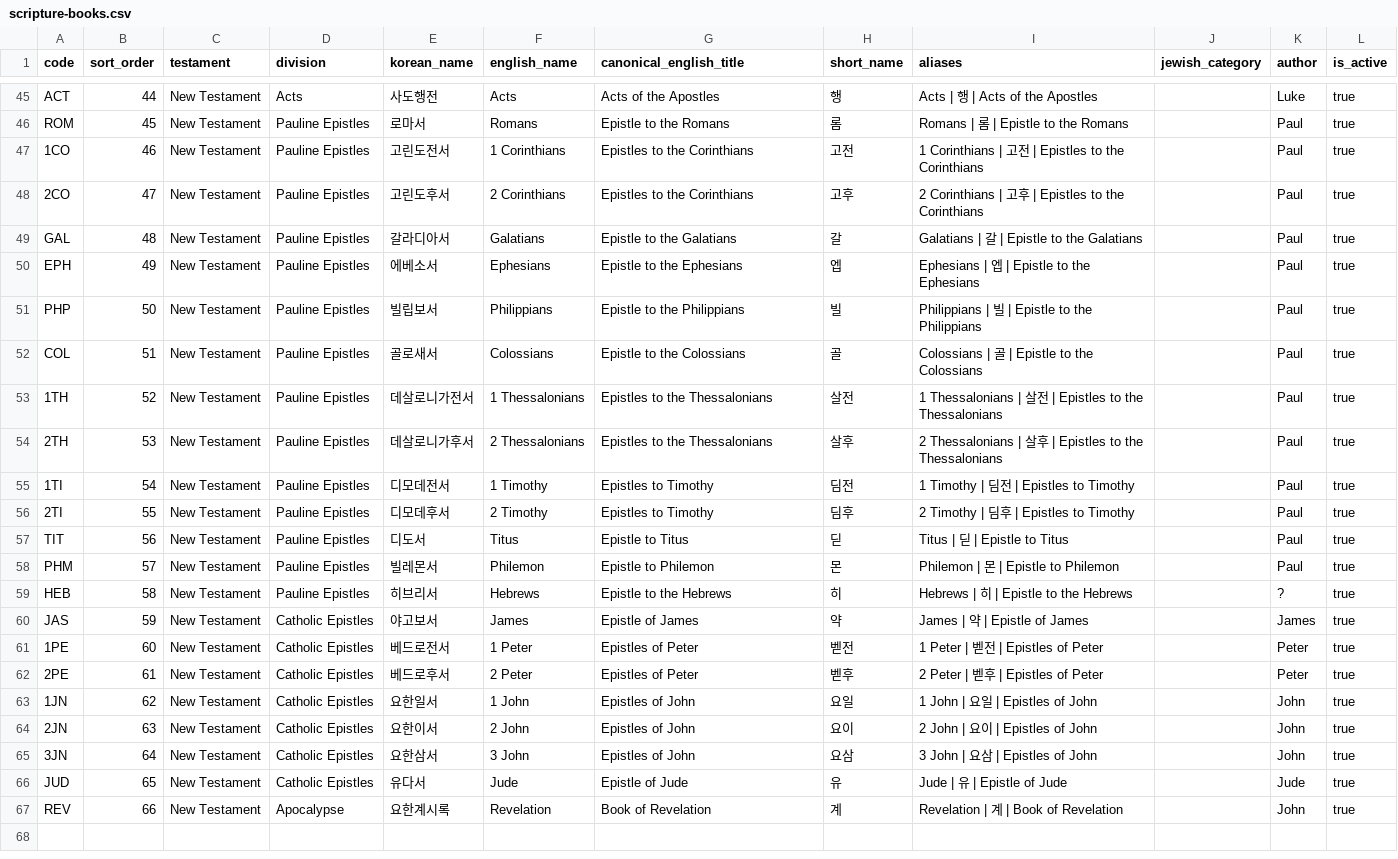
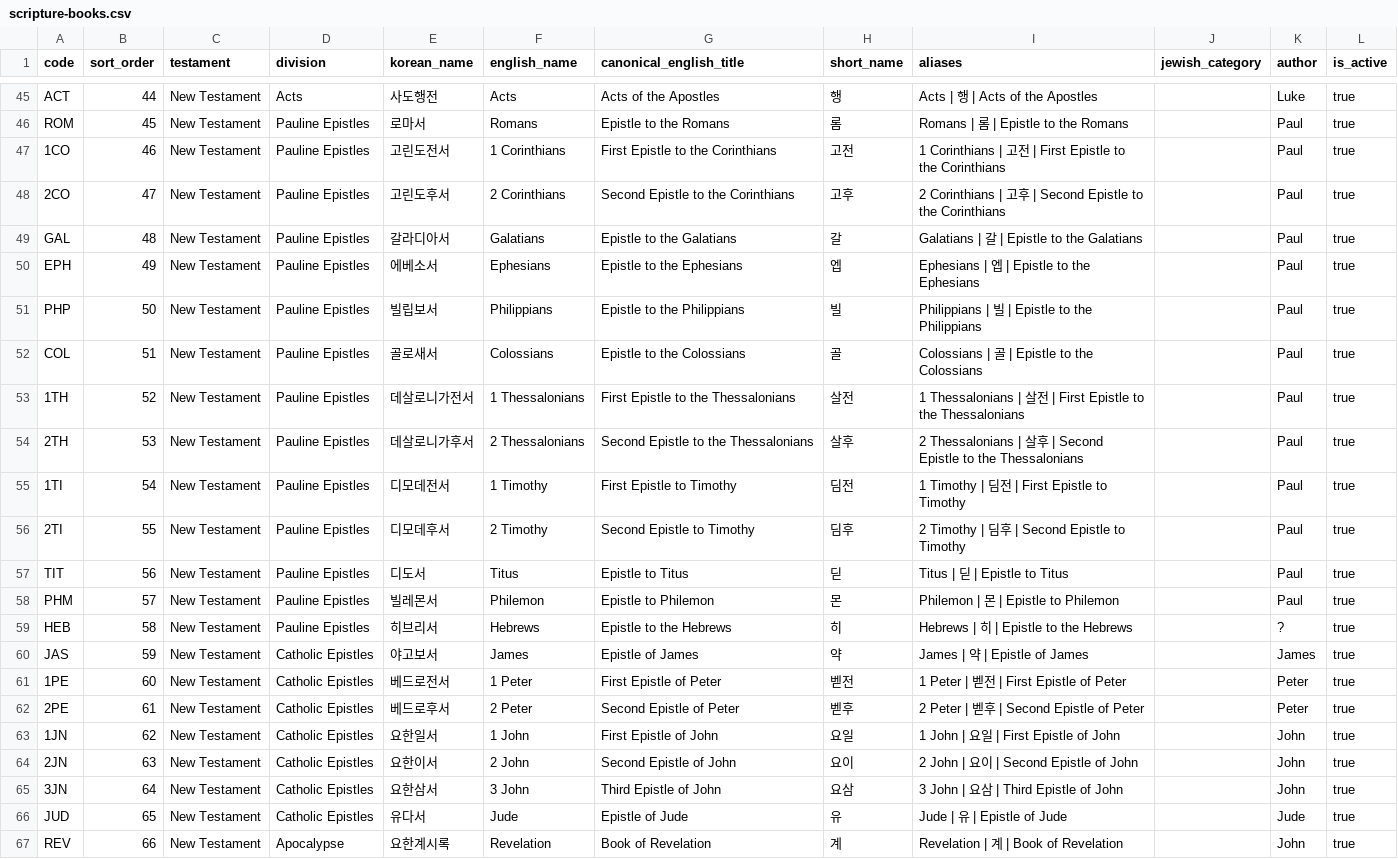
Before and after one commit to studexx/Mindex, a CSV file: data/scripture-books.csv, drawn as a sheet; only a part is shown, gaps mark what is left out; the diff covers the shown part only.

```diff
--- a/data/scripture-books.csv
+++ b/data/scripture-books.csv
@@ -46,4 +46,4 @@ ACT,44,New Testament,Acts,사도행전,Acts,Acts of the Apostles,행,Acts | 행
 ROM,45,New Testament,Pauline Epistles,로마서,Romans,Epistle to the Romans,롬,Romans | 롬 | Epistle to the Romans,,Paul,true
-1CO,46,New Testament,Pauline Epistles,고린도전서,1 Corinthians,Epistles to the Corinthians,고전,1 Corinthians | 고전 | Epistles to the Corinthians,,Paul,true
-2CO,47,New Testament,Pauline Epistles,고린도후서,2 Corinthians,Epistles to the Corinthians,고후,2 Corinthians | 고후 | Epistles to the Corinthians,,Paul,true
+1CO,46,New Testament,Pauline Epistles,고린도전서,1 Corinthians,First Epistle to the Corinthians,고전,1 Corinthians | 고전 | First Epistle to the Corinthians,,Paul,true
+2CO,47,New Testament,Pauline Epistles,고린도후서,2 Corinthians,Second Epistle to the Corinthians,고후,2 Corinthians | 고후 | Second Epistle to the Corinthians,,Paul,true
 GAL,48,New Testament,Pauline Epistles,갈라디아서,Galatians,Epistle to the Galatians,갈,Galatians | 갈 | Epistle to the Galatians,,Paul,true
@@ -52,6 +52,6 @@ PHP,50,New Testament,Pauline Epistles,빌립보서,Philippians,Epistle to the Ph
 COL,51,New Testament,Pauline Epistles,골로새서,Colossians,Epistle to the Colossians,골,Colossians | 골 | Epistle to the Colossians,,Paul,true
-1TH,52,New Testament,Pauline Epistles,데살로니가전서,1 Thessalonians,Epistles to the Thessalonians,살전,1 Thessalonians | 살전 | Epistles to the Thessalonians,,Paul,true
-2TH,53,New Testament,Pauline Epistles,데살로니가후서,2 Thessalonians,Epistles to the Thessalonians,살후,2 Thessalonians | 살후 | Epistles to the Thessalonians,,Paul,true
-1TI,54,New Testament,Pauline Epistles,디모데전서,1 Timothy,Epistles to Timothy,딤전,1 Timothy | 딤전 | Epistles to Timothy,,Paul,true
-2TI,55,New Testament,Pauline Epistles,디모데후서,2 Timothy,Epistles to Timothy,딤후,2 Timothy | 딤후 | Epistles to Timothy,,Paul,true
+1TH,52,New Testament,Pauline Epistles,데살로니가전서,1 Thessalonians,First Epistle to the Thessalonians,살전,1 Thessalonians | 살전 | First Epistle to the Thessalonians,,Paul,true
+2TH,53,New Testament,Pauline Epistles,데살로니가후서,2 Thessalonians,Second Epistle to the Thessalonians,살후,2 Thessalonians | 살후 | Second Epistle to the Thessalonians,,Paul,true
+1TI,54,New Testament,Pauline Epistles,디모데전서,1 Timothy,First Epistle to Timothy,딤전,1 Timothy | 딤전 | First Epistle to Timothy,,Paul,true
+2TI,55,New Testament,Pauline Epistles,디모데후서,2 Timothy,Second Epistle to Timothy,딤후,2 Timothy | 딤후 | Second Epistle to Timothy,,Paul,true
 TIT,56,New Testament,Pauline Epistles,디도서,Titus,Epistle to Titus,딛,Titus | 딛 | Epistle to Titus,,Paul,true
@@ -60,7 +60,7 @@ HEB,58,New Testament,Pauline Epistles,히브리서,Hebrews,Epistle to the Hebrew
 JAS,59,New Testament,Catholic Epistles,야고보서,James,Epistle of James,약,James | 약 | Epistle of James,,James,true
-1PE,60,New Testament,Catholic Epistles,베드로전서,1 Peter,Epistles of Peter,벧전,1 Peter | 벧전 | Epistles of Peter,,Peter,true
-2PE,61,New Testament,Catholic Epistles,베드로후서,2 Peter,Epistles of Peter,벧후,2 Peter | 벧후 | Epistles of Peter,,Peter,true
-1JN,62,New Testament,Catholic Epistles,요한일서,1 John,Epistles of John,요일,1 John | 요일 | Epistles of John,,John,true
-2JN,63,New Testament,Catholic Epistles,요한이서,2 John,Epistles of John,요이,2 John | 요이 | Epistles of John,,John,true
-3JN,64,New Testament,Catholic Epistles,요한삼서,3 John,Epistles of John,요삼,3 John | 요삼 | Epistles of John,,John,true
+1PE,60,New Testament,Catholic Epistles,베드로전서,1 Peter,First Epistle of Peter,벧전,1 Peter | 벧전 | First Epistle of Peter,,Peter,true
+2PE,61,New Testament,Catholic Epistles,베드로후서,2 Peter,Second Epistle of Peter,벧후,2 Peter | 벧후 | Second Epistle of Peter,,Peter,true
+1JN,62,New Testament,Catholic Epistles,요한일서,1 John,First Epistle of John,요일,1 John | 요일 | First Epistle of John,,John,true
+2JN,63,New Testament,Catholic Epistles,요한이서,2 John,Second Epistle of John,요이,2 John | 요이 | Second Epistle of John,,John,true
+3JN,64,New Testament,Catholic Epistles,요한삼서,3 John,Third Epistle of John,요삼,3 John | 요삼 | Third Epistle of John,,John,true
 JUD,65,New Testament,Catholic Epistles,유다서,Jude,Epistle of Jude,유,Jude | 유 | Epistle of Jude,,Jude,true
```
Also changed, not shown: 12 edited cells elsewhere in this file, 3 other files.
